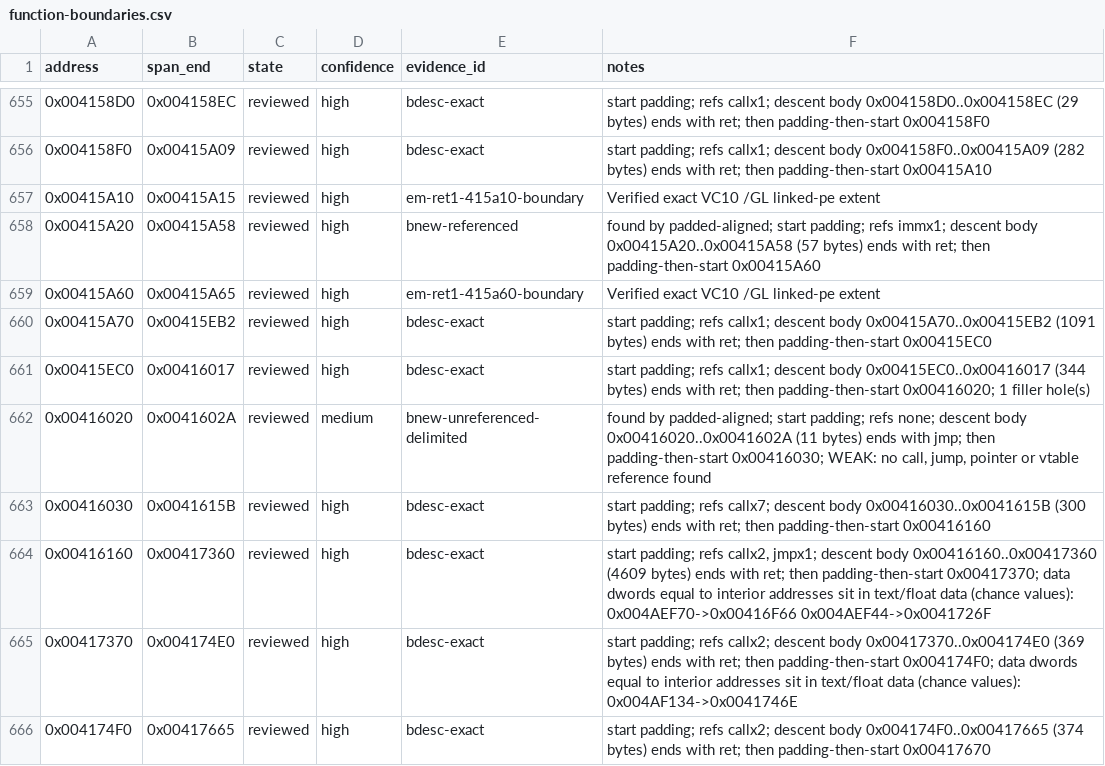
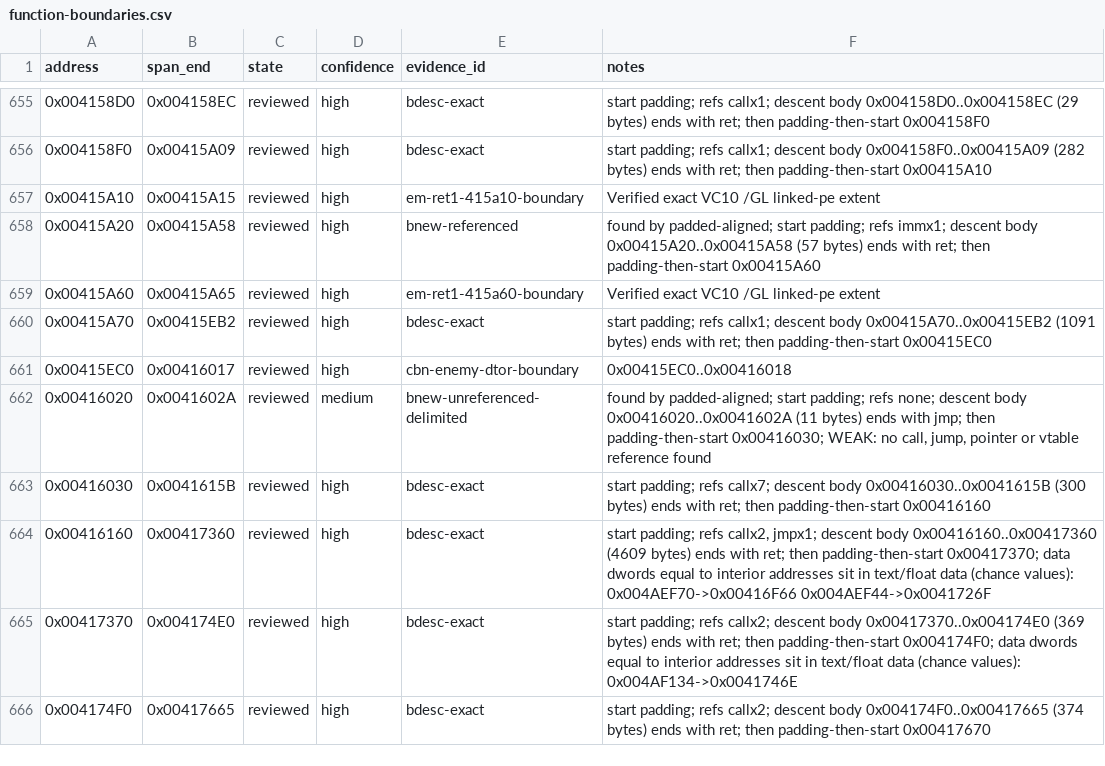
Before and after one commit to N0zoM1z0/th128, a CSV file: config/function-boundaries.csv, drawn as a sheet; only a part is shown, gaps mark what is left out.

```diff
--- a/config/function-boundaries.csv
+++ b/config/function-boundaries.csv
@@ -660,3 +660,3 @@ address,span_end,state,confidence,evidence_id,notes
 0x00415A70,0x00415EB2,reviewed,high,bdesc-exact,start padding; refs callx1; descent body 0x00415A70..0x00415EB2 (1091 bytes) ends with ret; then padding-then-start 0x00415EC0
-0x00415EC0,0x00416017,reviewed,high,bdesc-exact,start padding; refs callx1; descent body 0x00415EC0..0x00416017 (344 bytes) ends with ret; then padding-then-start 0x00416020; 1 filler hole(s)
+0x00415EC0,0x00416017,reviewed,high,cbn-enemy-dtor-boundary,0x00415EC0..0x00416018
 0x00416020,0x0041602A,reviewed,medium,bnew-unreferenced-delimited,"found by padded-aligned; start padding; refs none; descent body 0x00416020..0x0041602A (11 bytes) ends with jmp; then padding-then-start 0x00416030; WEAK: no call, jump, pointer or vtable reference found"
```
Also changed, not shown: config/implemented.csv, config/matches.csv, 8 other files.
